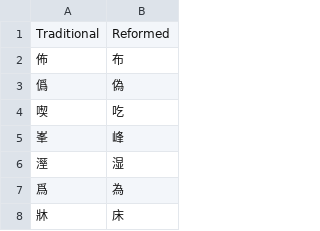
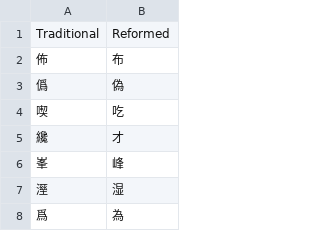
Before and after one commit to ReformedChinese/reformed-chinese-keyboard, a CSV file: dev/ReformedCharactersMapping.csv, drawn as a sheet; only a part is shown; the shorter side is filled out with more unchanged rows.

```diff
--- a/dev/ReformedCharactersMapping.csv
+++ b/dev/ReformedCharactersMapping.csv
@@ -4,2 +4,3 @@ Traditional,Reformed
 喫,吃
+纔,才
 峯,峰
```
Also changed, not shown: 8 other files.
